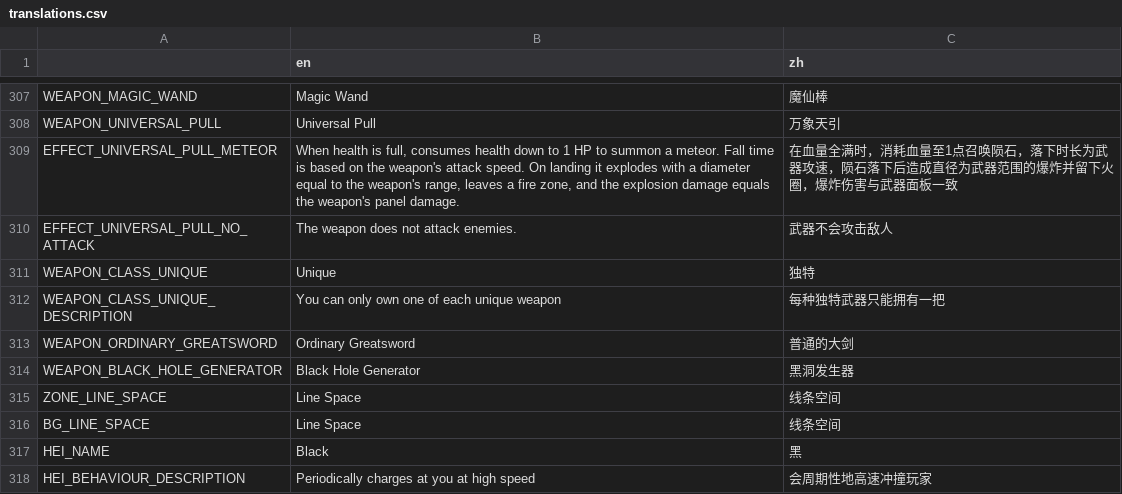
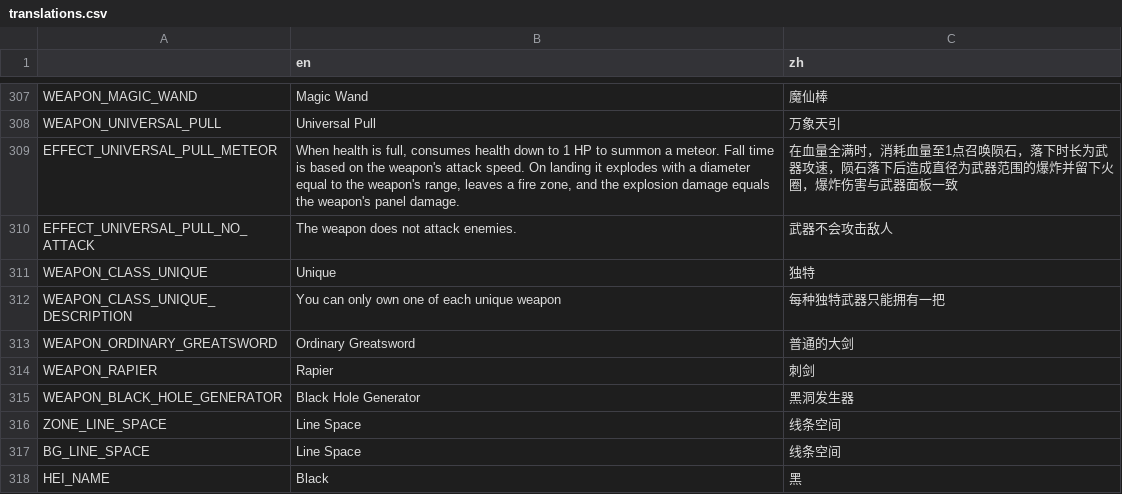
Before and after one commit to FengLiuFeseliud/Brotato-FengAddMods, a CSV file: translations/translations.csv, drawn as a sheet; only a part is shown, gaps mark what is left out; the shorter side is filled out with more unchanged rows.

Commit message:
add Rapier

```diff
--- a/translations/translations.csv
+++ b/translations/translations.csv
@@ -313,2 +313,3 @@ WEAPON_CLASS_UNIQUE_DESCRIPTION,You can only own one of each unique weapon,每
 WEAPON_ORDINARY_GREATSWORD,Ordinary Greatsword,普通的大剑
+WEAPON_RAPIER,Rapier,刺剑
 WEAPON_BLACK_HOLE_GENERATOR,Black Hole Generator,黑洞发生器
```
Also changed, not shown: 15 other files.
